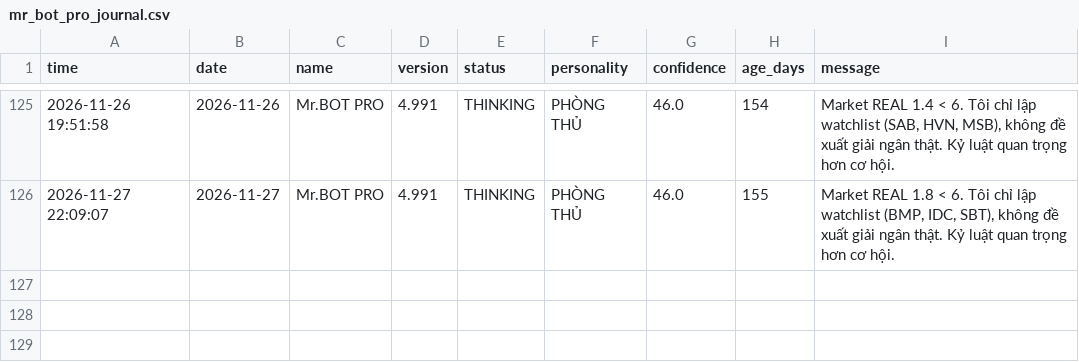
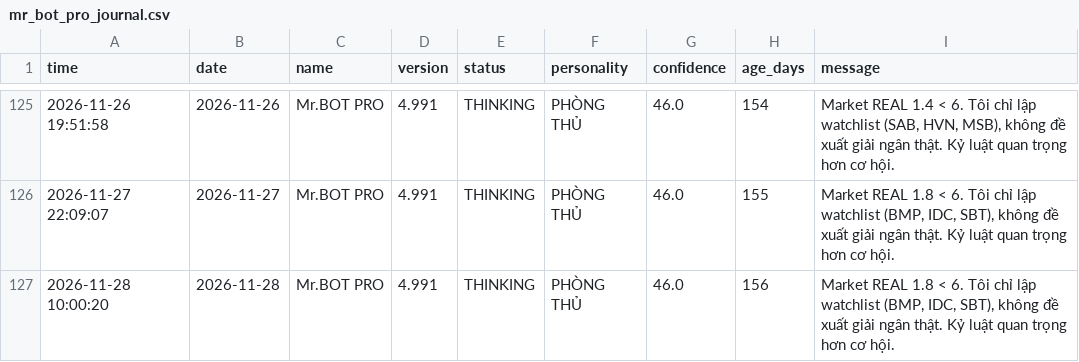
Before and after one commit to SONVODAI/scanner-ga-chien-clean, a CSV file: mr_bot_pro_journal.csv, drawn as a sheet; only a part is shown, gaps mark what is left out.

Commit message:
Update Mr.BOT PRO journal 2026-11-28 10:00:20

```diff
--- a/mr_bot_pro_journal.csv
+++ b/mr_bot_pro_journal.csv
@@ -126 +126,2 @@ time,date,name,version,status,personality,confidence,age_days,message
 2026-11-27 22:09:07,2026-11-27,Mr.BOT PRO,4.991,THINKING,PHÒNG THỦ,46.0,155,"Market REAL 1.8 < 6. Tôi chỉ lập watchlist (BMP, IDC, SBT), không đề xuất giải ngân thật. Kỷ luật quan trọng hơn cơ hội."
+2026-11-28 10:00:20,2026-11-28,Mr.BOT PRO,4.991,THINKING,PHÒNG THỦ,46.0,156,"Market REAL 1.8 < 6. Tôi chỉ lập watchlist (BMP, IDC, SBT), không đề xuất giải ngân thật. Kỷ luật quan trọng hơn cơ hội."
```
